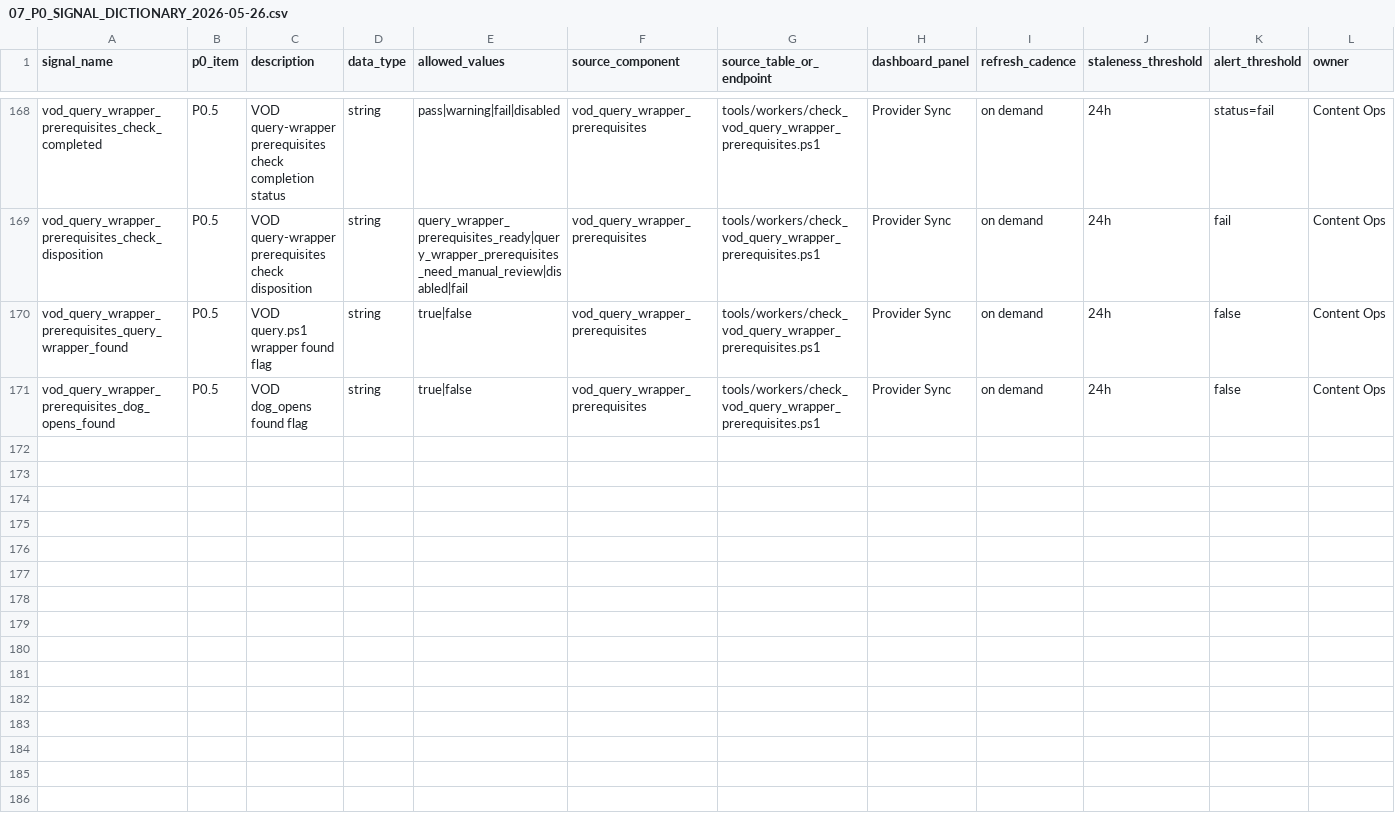
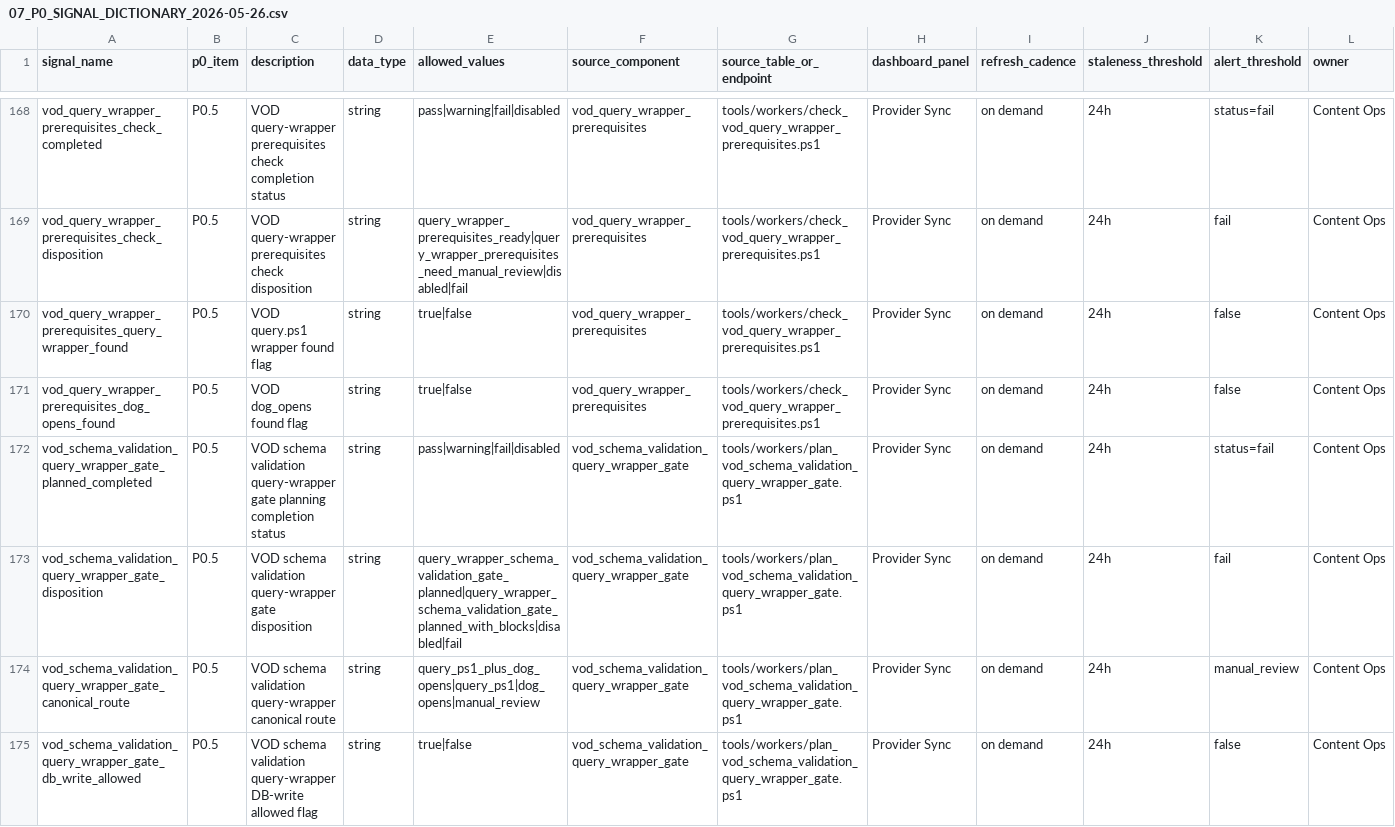
Before and after one commit to korcelp-wq/miratv_ingest, a CSV file: 07_P0_SIGNAL_DICTIONARY_2026-05-26.csv, drawn as a sheet; only a part is shown, gaps mark what is left out; rows hold the shown columns only; the diff names each change by its address in the sheet, - before the commit and + after, or states it on an @@ line.

Commit message:
feat: plan vod schema validation query wrapper gate

```diff
--- a/07_P0_SIGNAL_DICTIONARY_2026-05-26.csv
+++ b/07_P0_SIGNAL_DICTIONARY_2026-05-26.csv
+row 172: vod_schema_validation_query_wrapper_gate_planned_completed | P0.5 | VOD schema validation query-wrapper gate planning completion status | string | pass|warning|fail|disabled | vod_schema_validation_query_wrapper_gate | tools/workers/plan_vod_schema_validation_query_wrapper_gate.ps1 | Provider Sync | on demand | 24h | status=fail | Content Ops
+row 173: vod_schema_validation_query_wrapper_gate_disposition | P0.5 | VOD schema validation query-wrapper gate disposition | string | query_wrapper_schema_validation_gate_planned|query_wrapper_schema_validation_gate_planned_with_blocks|disabled|fail | vod_schema_validation_query_wrapper_gate | tools/workers/plan_vod_schema_validation_query_wrapper_gate.ps1 | Provider Sync | on demand | 24h | fail | Content Ops
+row 174: vod_schema_validation_query_wrapper_gate_canonical_route | P0.5 | VOD schema validation query-wrapper canonical route | string | query_ps1_plus_dog_opens|query_ps1|dog_opens|manual_review | vod_schema_validation_query_wrapper_gate | tools/workers/plan_vod_schema_validation_query_wrapper_gate.ps1 | Provider Sync | on demand | 24h | manual_review | Content Ops
+row 175: vod_schema_validation_query_wrapper_gate_db_write_allowed | P0.5 | VOD schema validation query-wrapper DB-write allowed flag | string | true|false | vod_schema_validation_query_wrapper_gate | tools/workers/plan_vod_schema_validation_query_wrapper_gate.ps1 | Provider Sync | on demand | 24h | false | Content Ops
```
Also changed, not shown: 10_DASHBOARD_SIGNAL_MAPPING_2026-05-26.csv, 2 other files.
